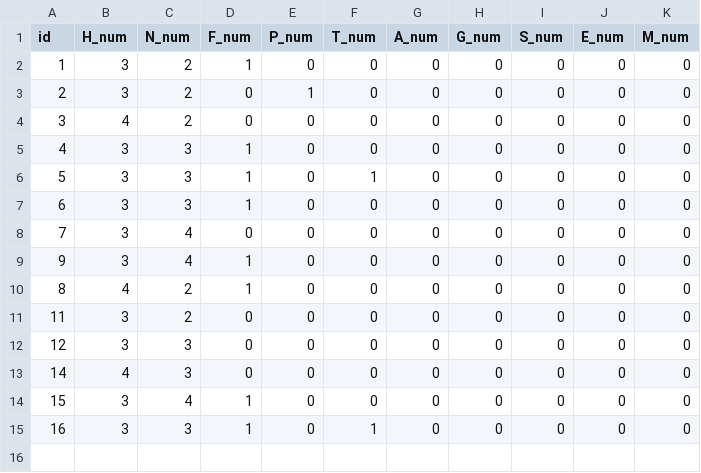
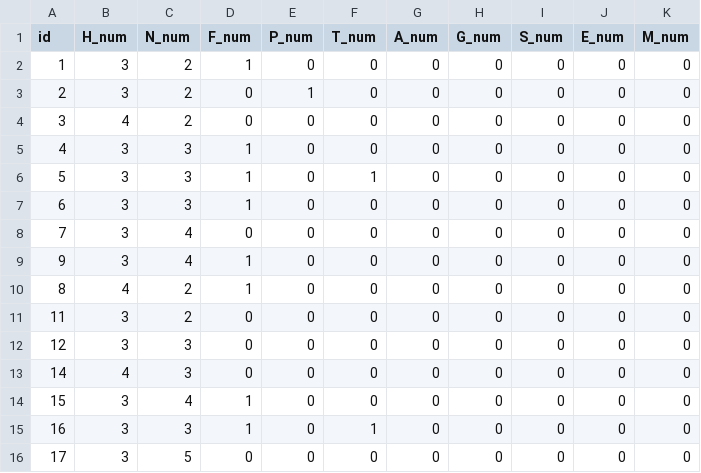
Before and after one commit to borapcan/LBG, a CSV file: LBG/csv_exports/DB_monosaccharidecomposition.csv, drawn as a sheet.

```diff
--- a/LBG/csv_exports/DB_monosaccharidecomposition.csv
+++ b/LBG/csv_exports/DB_monosaccharidecomposition.csv
@@ -15 +15,2 @@ id,H_num,N_num,F_num,P_num,T_num,A_num,G_num,S_num,E_num,M_num
 16,3,3,1,0,1,0,0,0,0,0
+17,3,5,0,0,0,0,0,0,0,0
```
Also changed, not shown: LBG/csv_exports/DB_glycan.csv, LBG/csv_exports/DB_glycan_model_species.csv, 6 other files.
